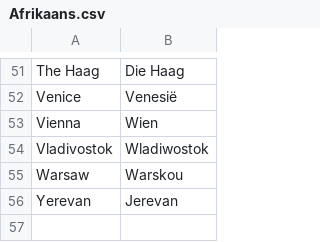
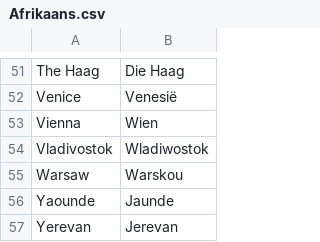
Before and after one commit to OliverDeBrisbane/City-name-exonyms, a CSV file: Afrikaans.csv, drawn as a sheet; only a part is shown, gaps mark what is left out.

Commit message:
Update Afrikaans.csv

```diff
--- a/Afrikaans.csv
+++ b/Afrikaans.csv
@@ -55,2 +55,3 @@ Vladivostok,Wladiwostok
 Warsaw,Warskou
+Yaounde,Jaunde
 Yerevan,Jerevan
```
